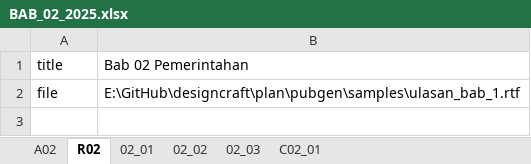
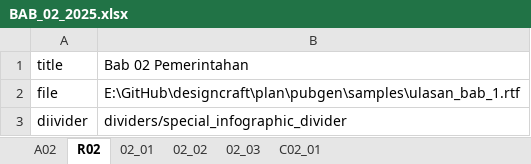
Before and after one commit to diorz38/designcraft, an Excel workbook: plan/pubgen/samples/BAB_02_2025.xlsx, sheet R02, drawn as a sheet; values as stored, in another font and other column widths than the file's, no borders; the diff names each change by its address in the sheet, - before the commit and + after, or states it on an @@ line.

Commit message:
feat(pubgen): support row 3 template and divider specification in Excel sheets

```diff
--- a/plan/pubgen/samples/BAB_02_2025.xlsx (sheet R02)
+++ b/plan/pubgen/samples/BAB_02_2025.xlsx (sheet R02)
+row 3: diivider | dividers/special_infographic_divider
```
Also changed, not shown: 20 other files.
